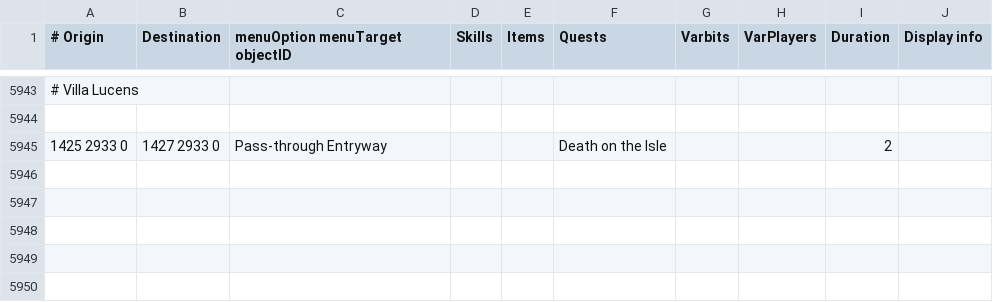
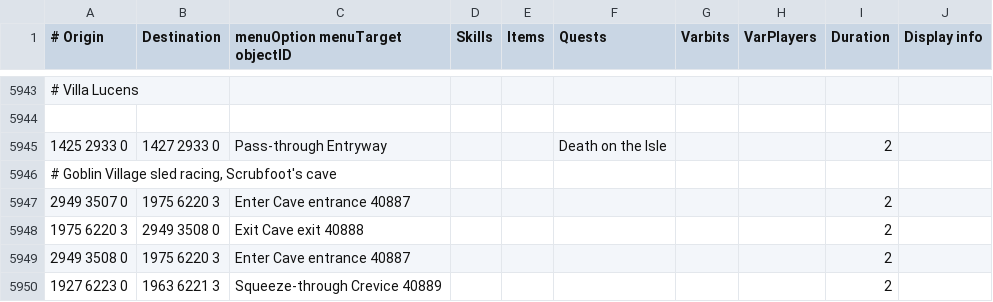
Before and after one commit to Skretzo/shortest-path, a TSV file: src/main/resources/transports/transports.tsv, drawn as a sheet; only a part is shown, gaps mark what is left out; the diff names each change by its address in the sheet, - before the commit and + after, or states it on an @@ line.

Commit message:
Map Scrubfoot sled cave entrances and exits

```diff
--- a/src/main/resources/transports/transports.tsv
+++ b/src/main/resources/transports/transports.tsv
+row 5946: # Goblin Village sled racing, Scrubfoot's cave
+row 5947: 2949 3507 0 | 1975 6220 3 | Enter Cave entrance 40887 |  |  |  |  |  | 2
+row 5948: 1975 6220 3 | 2949 3508 0 | Exit Cave exit 40888 |  |  |  |  |  | 2
+row 5949: 2949 3508 0 | 1975 6220 3 | Enter Cave entrance 40887 |  |  |  |  |  | 2
+row 5950: 1927 6223 0 | 1963 6221 3 | Squeeze-through Crevice 40889 |  |  |  |  |  | 2
```
